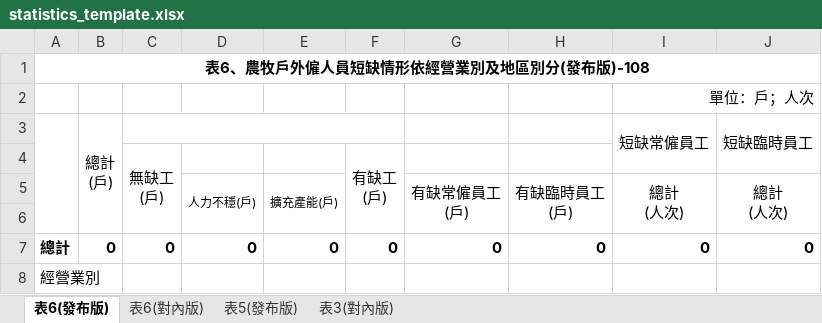
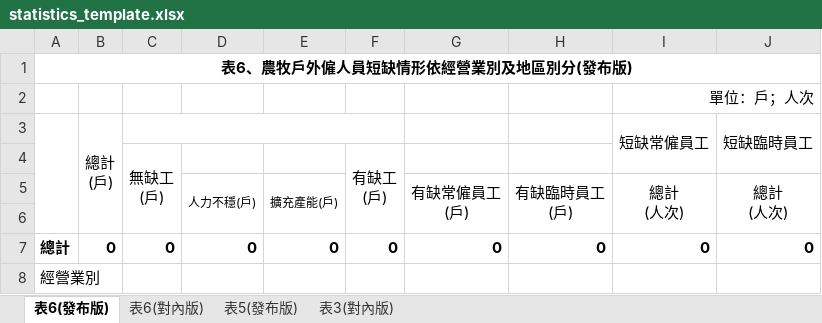
Before and after one commit to MatsuiLin101/alss-dev, an Excel workbook: src/templates/export/statistics_template.xlsx, sheet 表6(發布版), drawn as a sheet; only a part is shown; values as stored, in another font and other column widths than the file's, no borders; charts and pictures not drawn; the diff names each change by its address in the sheet, - before the commit and + after, or states it on an @@ line.

```diff
--- a/src/templates/export/statistics_template.xlsx (sheet 表6(發布版))
+++ b/src/templates/export/statistics_template.xlsx (sheet 表6(發布版))
-A1: 表6、農牧戶外僱人員短缺情形依經營業別及地區別分(發布版)-108
+A1: 表6、農牧戶外僱人員短缺情形依經營業別及地區別分(發布版)
```
Also changed, not shown: sheet 表5(發布版), sheet 表6(對內版).
